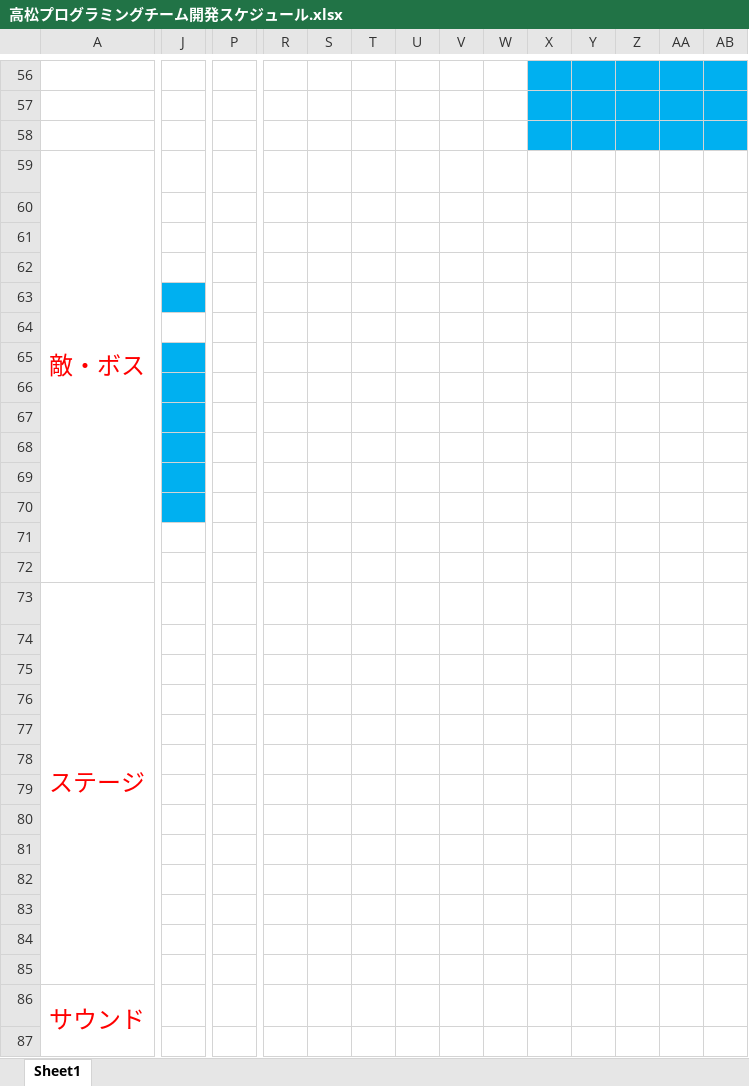
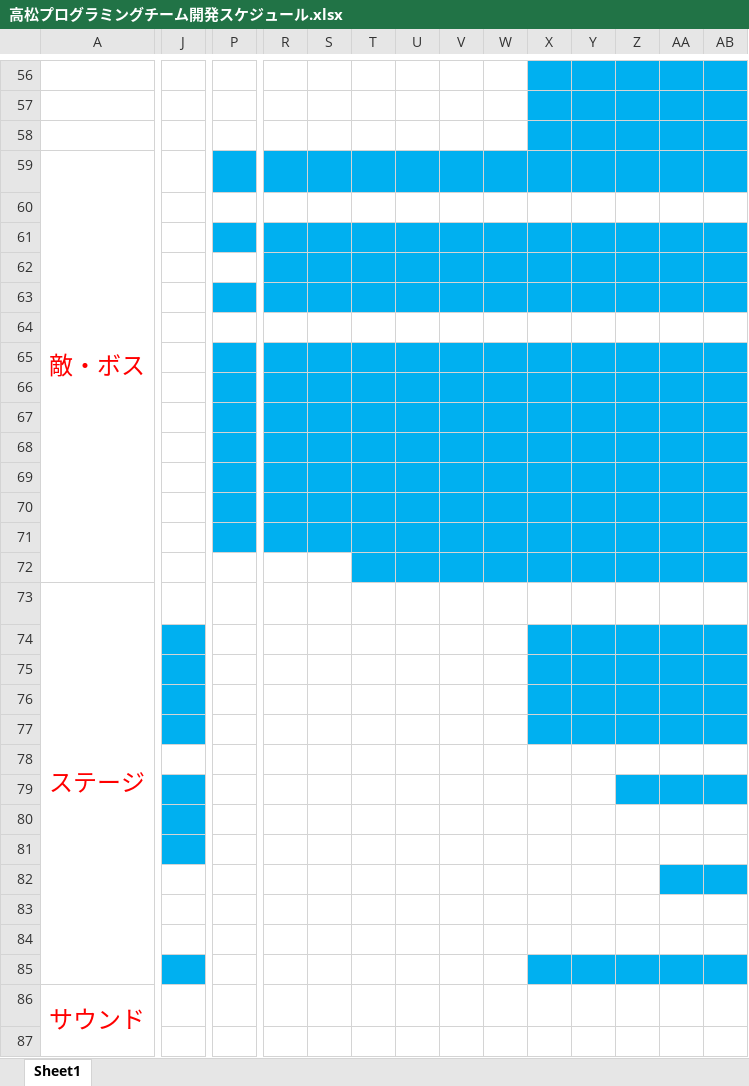
Before and after one commit to GCLUC2017s/GameProject, an Excel workbook: 高松/ドキュメント/高松プログラミングチーム開発スケジュール.xlsx, sheet Sheet1, drawn as a sheet; only a part is shown, gaps mark what is left out; values as stored, in another font and other column widths than the file's, no borders; the diff covers the shown part only; the diff names each change by its address in the sheet, - before the commit and + after, or states it on an @@ line.

Commit message:
スケジュール決定

```diff
--- a/高松/ドキュメント/高松プログラミングチーム開発スケジュール.xlsx (sheet Sheet1)
+++ b/高松/ドキュメント/高松プログラミングチーム開発スケジュール.xlsx (sheet Sheet1)
-P59:AB59 fill: none
+P59:AB59 fill: #00B0F0
-P61:AB61 fill: none
+P61:AB61 fill: #00B0F0
-R62:AB62 fill: none
+R62:AB62 fill: #00B0F0
-J63 fill: #00B0F0
+J63 fill: none
-P63:AB63 fill: none
+P63:AB63 fill: #00B0F0
-J65:J69 fill: #00B0F0
+J65:J69 fill: none
-P65:AB69 fill: none
+P65:AB69 fill: #00B0F0
-J70 fill: #00B0F0
+J70 fill: none
-P70:AB70 fill: none
+P70:AB70 fill: #00B0F0
-P71:AB71 fill: none
+P71:AB71 fill: #00B0F0
-T72:AB72 fill: none
+T72:AB72 fill: #00B0F0
-J74:J77 fill: none
+J74:J77 fill: #00B0F0
-X74:AB77 fill: none
+X74:AB77 fill: #00B0F0
-J79 fill: none
+J79 fill: #00B0F0
-Z79:AB79 fill: none
+Z79:AB79 fill: #00B0F0
-J80:J81 fill: none
+J80:J81 fill: #00B0F0
-AA82:AB82 fill: none
+AA82:AB82 fill: #00B0F0
-J85 fill: none
+J85 fill: #00B0F0
-X85:AB85 fill: none
+X85:AB85 fill: #00B0F0
```
Also changed, not shown: cell formats elsewhere in this sheet.
